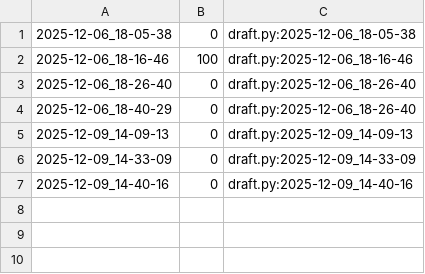
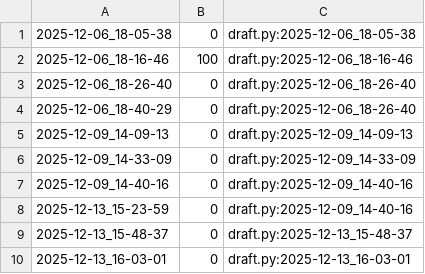
Before and after one commit to qxcode-course/poo-rc-bloco-e-deboral6, a CSV file: tasks/.tko/track/poo@pagamento/track.csv, drawn as a sheet.

Commit message:
pagamento

```diff
--- a/tasks/.tko/track/poo@pagamento/track.csv
+++ b/tasks/.tko/track/poo@pagamento/track.csv
@@ -7 +7,4 @@
 2025-12-09_14-40-16,0,draft.py:2025-12-09_14-40-16
+2025-12-13_15-23-59,0,draft.py:2025-12-09_14-40-16
+2025-12-13_15-48-37,0,draft.py:2025-12-13_15-48-37
+2025-12-13_16-03-01,0,draft.py:2025-12-13_16-03-01
```
Also changed, not shown: 5 other files.
